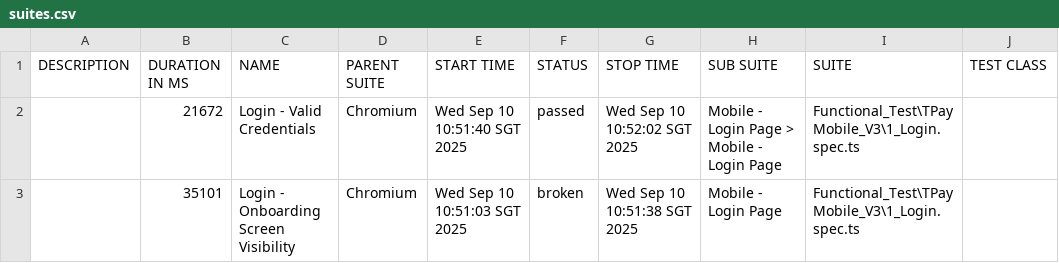
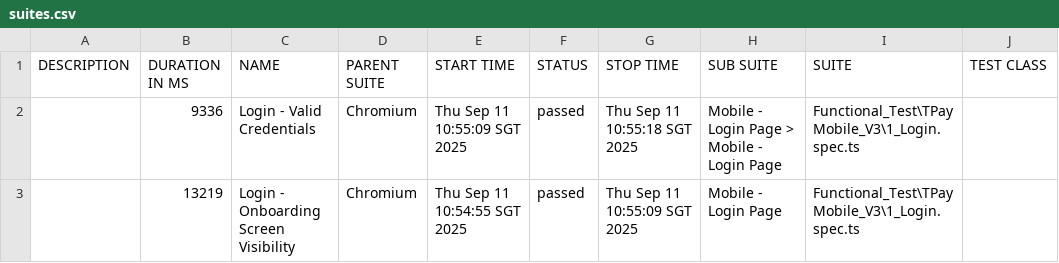
Before and after one commit to jmendozaqa24/TraxionPay-V3, a CSV file: data/suites.csv, drawn as a sheet; only a part is shown; the diff names each change by its address in the sheet, - before the commit and + after, or states it on an @@ line.

```diff
--- a/data/suites.csv
+++ b/data/suites.csv
-B2 (DURATION IN MS): 21672
+B2 (DURATION IN MS): 9336
-E2 (START TIME): Wed Sep 10 10:51:40 SGT 2025
+E2 (START TIME): Thu Sep 11 10:55:09 SGT 2025
-G2 (STOP TIME): Wed Sep 10 10:52:02 SGT 2025
+G2 (STOP TIME): Thu Sep 11 10:55:18 SGT 2025
-B3 (DURATION IN MS): 35101
+B3 (DURATION IN MS): 13219
-E3 (START TIME): Wed Sep 10 10:51:03 SGT 2025
+E3 (START TIME): Thu Sep 11 10:54:55 SGT 2025
-F3 (STATUS): broken
+F3 (STATUS): passed
-G3 (STOP TIME): Wed Sep 10 10:51:38 SGT 2025
+G3 (STOP TIME): Thu Sep 11 10:55:09 SGT 2025
```
Also changed, not shown: 32 other files.
